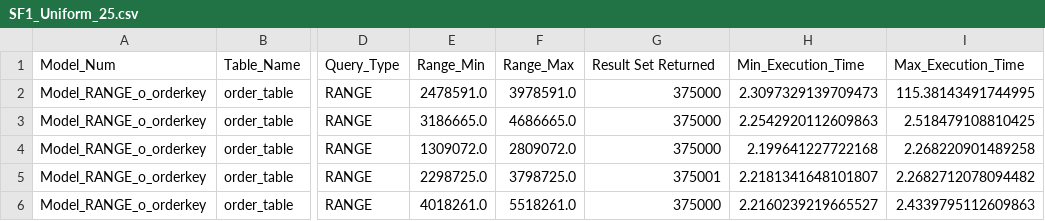
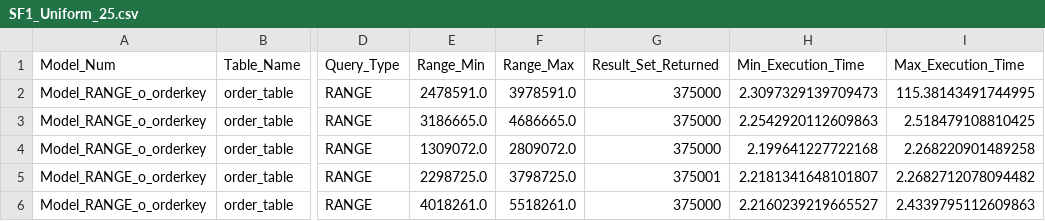
Before and after one commit to um025y/TPC-H.DB.GEN, a CSV file: Results/SF1_Uniform_25.csv, drawn as a sheet; only a part is shown, gaps mark what is left out; the diff names each change by its address in the sheet, - before the commit and + after, or states it on an @@ line.

```diff
--- a/Results/SF1_Uniform_25.csv
+++ b/Results/SF1_Uniform_25.csv
-G1: Result Set Returned
+G1: Result_Set_Returned
```
Also changed, not shown: Results/SF1_Uniform_5.csv, Results/SF1_Uniform_5_25.csv, 2 other files.
